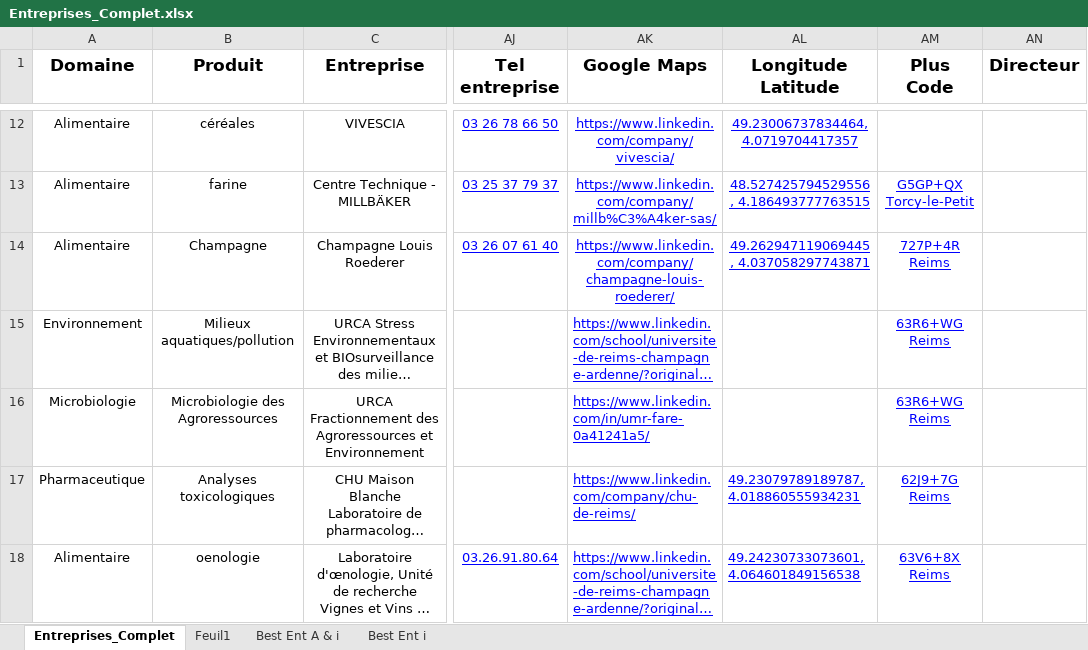
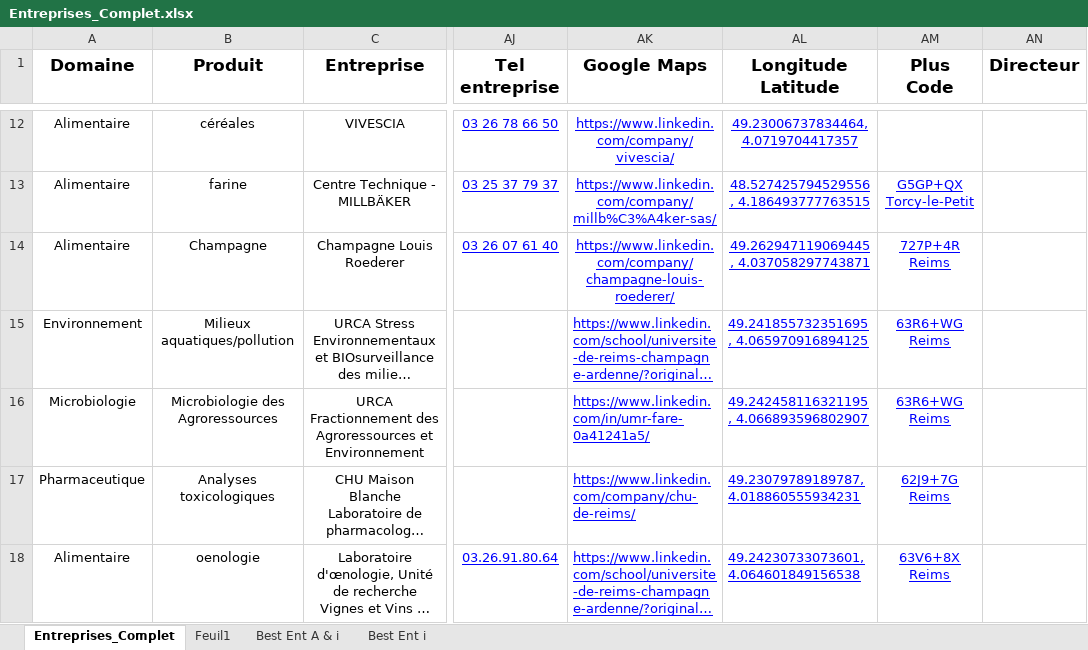
Before and after one commit to dfialaire/Test_Jupyter1, an Excel workbook: Entreprises_Complet.xlsx, sheet Entreprises_Complet, drawn as a sheet; only a part is shown, gaps mark what is left out; long unchanged cells end in …; values as stored, in another font and other column widths than the file's, no borders; the diff names each change by its address in the sheet, - before the commit and + after, or states it on an @@ line.

```diff
--- a/Entreprises_Complet.xlsx (sheet Entreprises_Complet)
+++ b/Entreprises_Complet.xlsx (sheet Entreprises_Complet)
-AL15 (Longitude Latitude): (empty)
+AL15 (Longitude Latitude): 49.241855732351695, 4.065970916894125
-AL16 (Longitude Latitude): (empty)
+AL16 (Longitude Latitude): 49.242458116321195, 4.066893596802907
```
Also changed, not shown: 1 other file.
